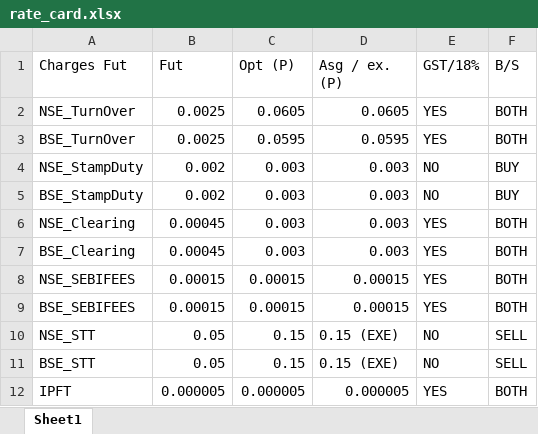
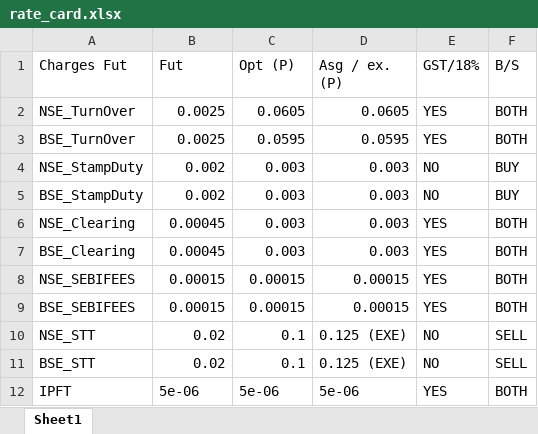
Before and after one commit to yashkedia2026/billdesk-pro, an Excel workbook: backend/config/rate_card.xlsx, sheet Sheet1, drawn as a sheet; values as stored, in another font and other column widths than the file's, no borders; the diff names each change by its address in the sheet, - before the commit and + after, or states it on an @@ line.

Commit message:
TEMP: STT rates for Feb-Mar 2026; revert on 2026-04-01

```diff
--- a/backend/config/rate_card.xlsx (sheet Sheet1)
+++ b/backend/config/rate_card.xlsx (sheet Sheet1)
-B10:B11 (Fut): 0.05
+B10:B11 (Fut): 0.02
-C10:C11 (Opt (P)): 0.15
+C10:C11 (Opt (P)): 0.1
-D10:D11 (Asg / ex. (P)): 0.15 (EXE)
+D10:D11 (Asg / ex. (P)): 0.125 (EXE)
-B12 (Fut): 0.000005
+B12 (Fut): 5e-06
-C12 (Opt (P)): 0.000005
+C12 (Opt (P)): 5e-06
-D12 (Asg / ex. (P)): 0.000005
+D12 (Asg / ex. (P)): 5e-06
```
Also changed, not shown: 1 other file.
